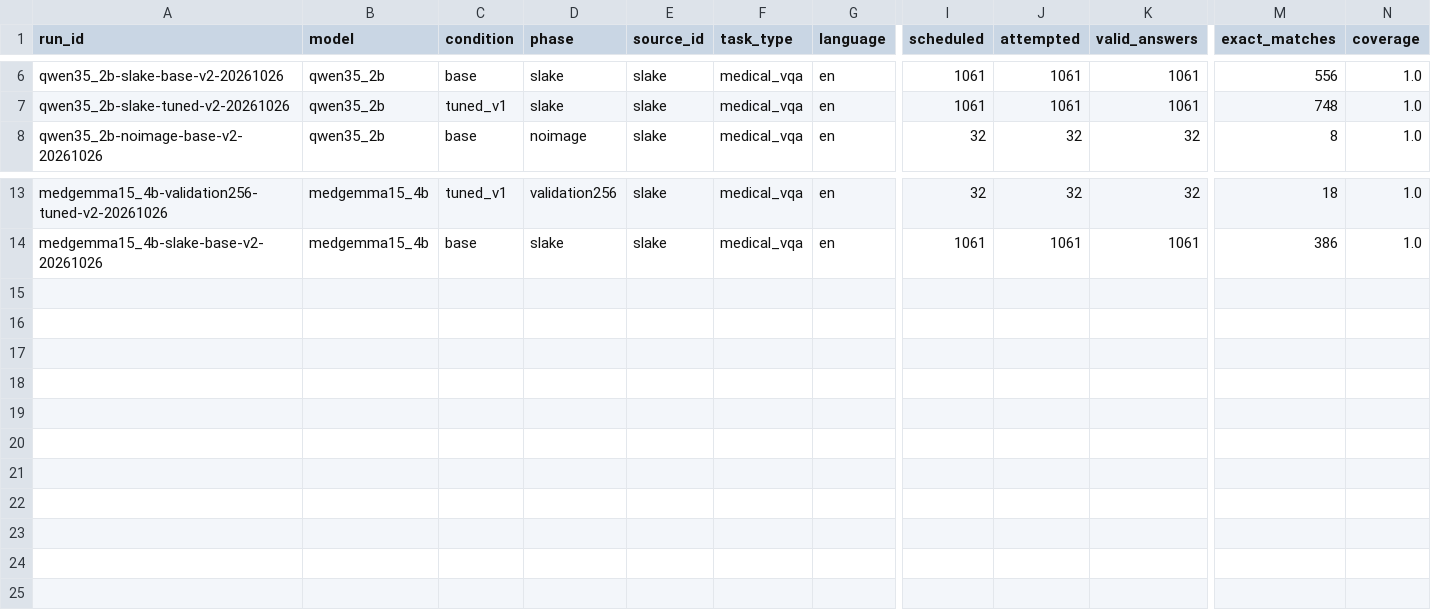
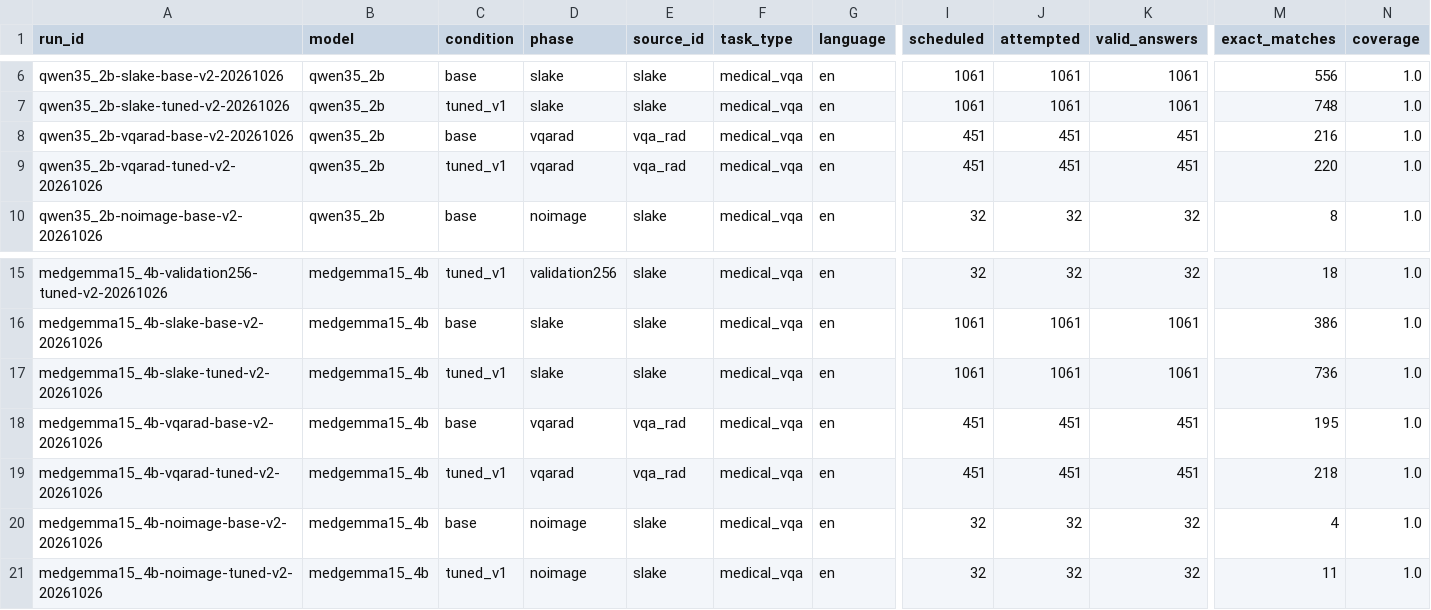
Before and after one commit to Phjrab/mediflow-medvlm, a CSV file: reports/public_summary/v2/metrics.csv, drawn as a sheet; only a part is shown, gaps mark what is left out; rows hold the shown columns only; the diff names each change by its address in the sheet, - before the commit and + after, or states it on an @@ line.

```diff
--- a/reports/public_summary/v2/metrics.csv
+++ b/reports/public_summary/v2/metrics.csv
+row 8: qwen35_2b-vqarad-base-v2-20261026 | qwen35_2b | base | vqarad | vqa_rad | medical_vqa | en | 451 | 451 | 451 | 216 | 1.0
+row 9: qwen35_2b-vqarad-tuned-v2-20261026 | qwen35_2b | tuned_v1 | vqarad | vqa_rad | medical_vqa | en | 451 | 451 | 451 | 220 | 1.0
+row 17: medgemma15_4b-slake-tuned-v2-20261026 | medgemma15_4b | tuned_v1 | slake | slake | medical_vqa | en | 1061 | 1061 | 1061 | 736 | 1.0
+row 18: medgemma15_4b-vqarad-base-v2-20261026 | medgemma15_4b | base | vqarad | vqa_rad | medical_vqa | en | 451 | 451 | 451 | 195 | 1.0
+row 19: medgemma15_4b-vqarad-tuned-v2-20261026 | medgemma15_4b | tuned_v1 | vqarad | vqa_rad | medical_vqa | en | 451 | 451 | 451 | 218 | 1.0
+row 20: medgemma15_4b-noimage-base-v2-20261026 | medgemma15_4b | base | noimage | slake | medical_vqa | en | 32 | 32 | 32 | 4 | 1.0
+row 21: medgemma15_4b-noimage-tuned-v2-20261026 | medgemma15_4b | tuned_v1 | noimage | slake | medical_vqa | en | 32 | 32 | 32 | 11 | 1.0
```
Also changed, not shown: reports/public_summary/v2/comparison.csv, 16 other files.
